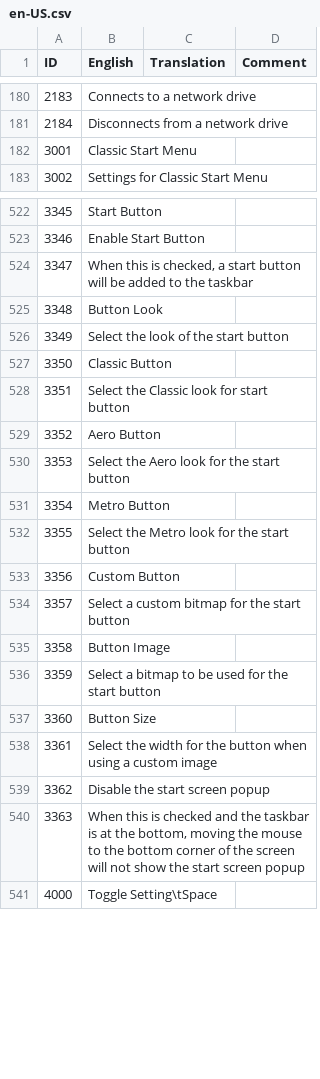
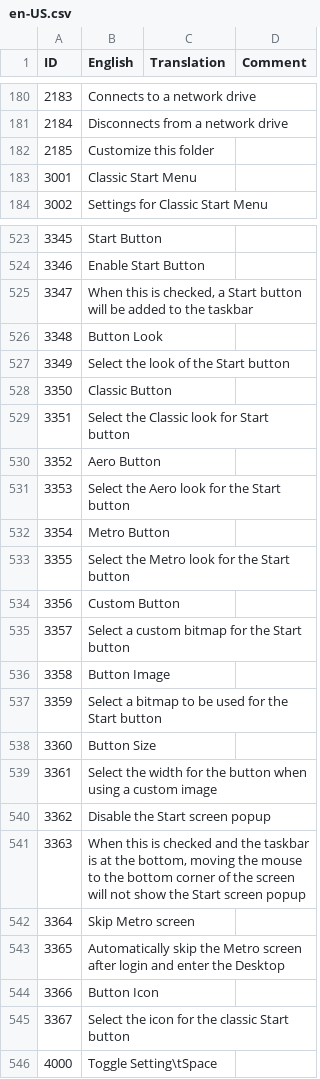
Before and after one commit to procxx/ClassicShell, a CSV file: loc/en-US.csv, drawn as a sheet; only a part is shown, gaps mark what is left out; addresses are those after the commit; the diff names each change by its address in the sheet, - before the commit and + after, or states it on an @@ line.

```diff
--- a/loc/en-US.csv
+++ b/loc/en-US.csv
+row 182: 2185 | Customize this folder
-B525 (English): …checked, a start button will…
+B525 (English): …checked, a Start button will…
-B527 (English): Select the look of the start button
+B527 (English): Select the look of the Start button
-B529 (English): Select the Classic look for start button
+B529 (English): Select the Classic look for Start button
-B531 (English): Select the Aero look for the start button
+B531 (English): Select the Aero look for the Start button
-B533 (English): Select the Metro look for the start button
+B533 (English): Select the Metro look for the Start button
-B535 (English): Select a custom bitmap for the start button
+B535 (English): Select a custom bitmap for the Start button
-B537 (English): …for the start button
+B537 (English): …for the Start button
-B540 (English): Disable the start screen popup
+B540 (English): Disable the Start screen popup
-B541 (English): …show the start screen popup
+B541 (English): …show the Start screen popup
+row 542: 3364 | Skip Metro screen
+row 543: 3365 | Automatically skip the Metro screen after login and enter the Desktop
+row 544: 3366 | Button Icon
+row 545: 3367 | Select the icon for the classic Start button
```
Also changed, not shown: loc/bg-BG.csv, 57 other files.
